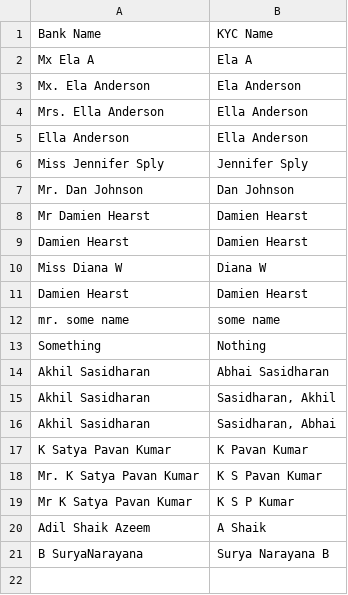
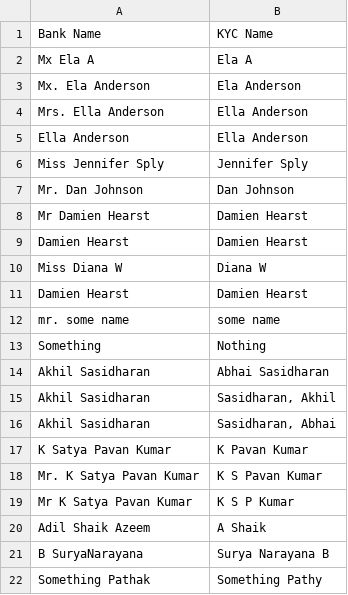
Before and after one commit to koppathachan/fuzzynames, a CSV file: test.csv, drawn as a sheet; the diff names each change by its address in the sheet, - before the commit and + after, or states it on an @@ line.

```diff
--- a/test.csv
+++ b/test.csv
+row 22: Something Pathak | Something Pathy
```
Also changed, not shown: test_result.csv, 1 other file.
